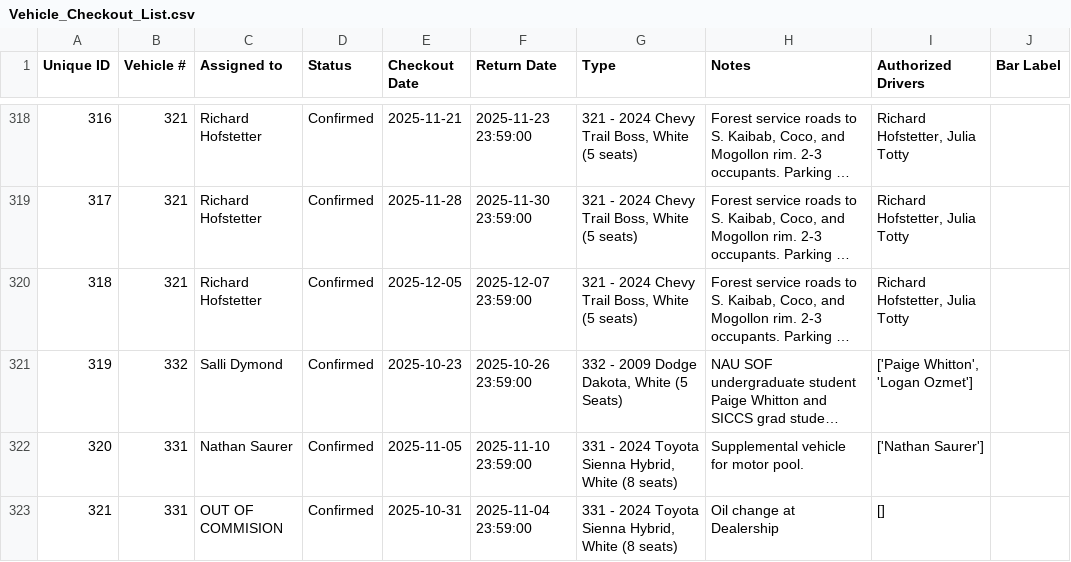
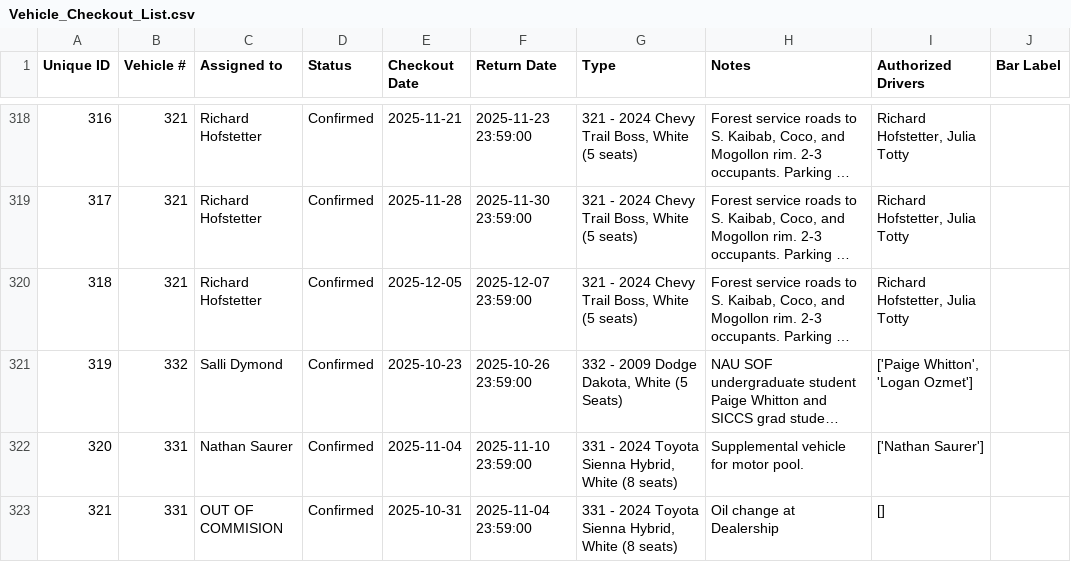
Before and after one commit to forestryvehicleadmin/Vehicle_Gantt, a CSV file: Vehicle_Checkout_List.csv, drawn as a sheet; only a part is shown, gaps mark what is left out; long unchanged cells end in …; the diff names each change by its address in the sheet, - before the commit and + after, or states it on an @@ line.

Commit message:
Data update from Streamlit app by user at 2025-11-03 20:13:30

```diff
--- a/Vehicle_Checkout_List.csv
+++ b/Vehicle_Checkout_List.csv
-E322 (Checkout Date): 2025-11-05
+E322 (Checkout Date): 2025-11-04
```
